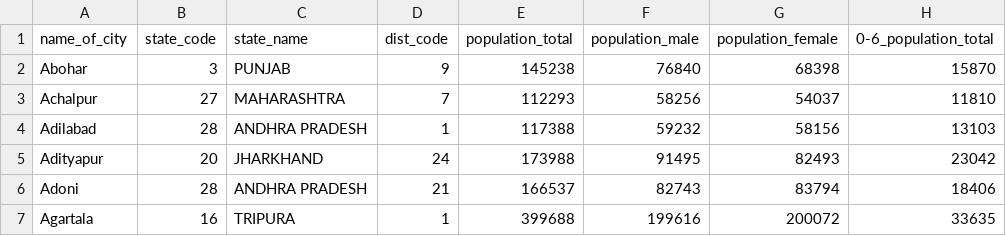
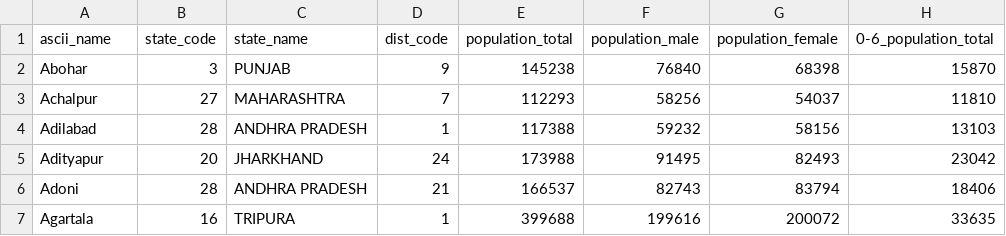
Before and after one commit to Dipanjana25/sih_flask, a CSV file: data-set/cities_r2.csv, drawn as a sheet; only a part is shown; the diff names each change by its address in the sheet, - before the commit and + after, or states it on an @@ line.

```diff
--- a/data-set/cities_r2.csv
+++ b/data-set/cities_r2.csv
-A1: name_of_city
+A1: ascii_name
```
Also changed, not shown: 8 other files.
